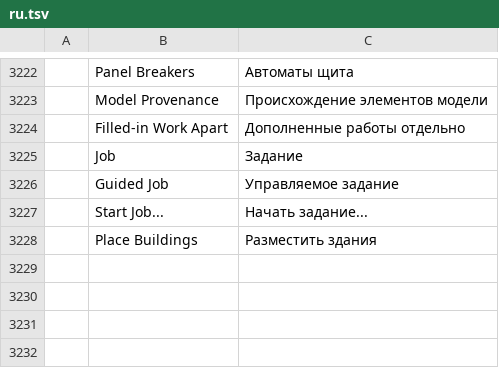
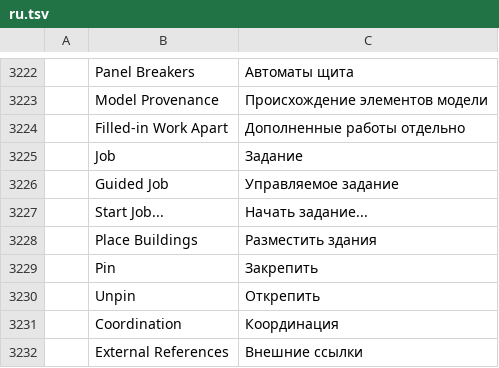
Before and after one commit to AICodeForgedev/cadaddy, a TSV file: crates/ui-egui/src/i18n/ru.tsv, drawn as a sheet; only a part is shown, gaps mark what is left out; the diff names each change by its address in the sheet, - before the commit and + after, or states it on an @@ line.

```diff
--- a/crates/ui-egui/src/i18n/ru.tsv
+++ b/crates/ui-egui/src/i18n/ru.tsv
+row 3229:  | Pin | Закрепить
+row 3230:  | Unpin | Открепить
+row 3231:  | Coordination | Координация
+row 3232:  | External References | Внешние ссылки
```
Also changed, not shown: crates/ui-egui/src/i18n/ar.tsv, crates/ui-egui/src/i18n/cs.tsv, 27 other files.
